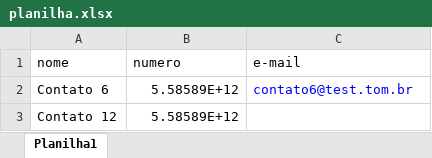
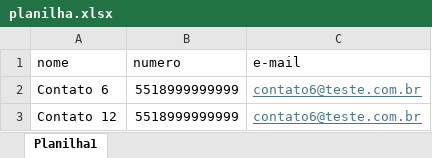
Before and after one commit to fernandogouveiati/brti-versao2, an Excel workbook: frontend/src/assets/planilha.xlsx, sheet Planilha1, drawn as a sheet; values as stored, in another font and other column widths than the file's, no borders; the diff names each change by its address in the sheet, - before the commit and + after, or states it on an @@ line.

```diff
--- a/frontend/src/assets/planilha.xlsx (sheet Planilha1)
+++ b/frontend/src/assets/planilha.xlsx (sheet Planilha1)
-B2:B3 (numero): 5.58589E+12
+B2:B3 (numero): 5518999999999
-C2 (e-mail): contato6@test.tom.br
+C2 (e-mail): contato6@teste.com.br
@@ C2 underline: off → on, text colour: #0000FF → #467886 @@
-C3 (e-mail): (empty)
+C3 (e-mail): contato6@teste.com.br
```
Also changed, not shown: frontend/public/import-contatos.xlsx, 14 other files.
